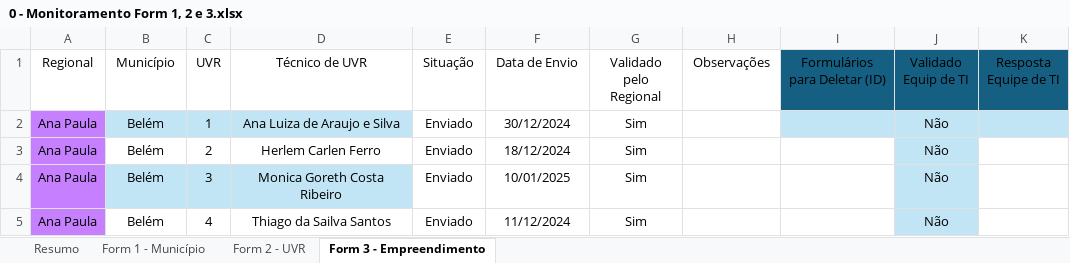
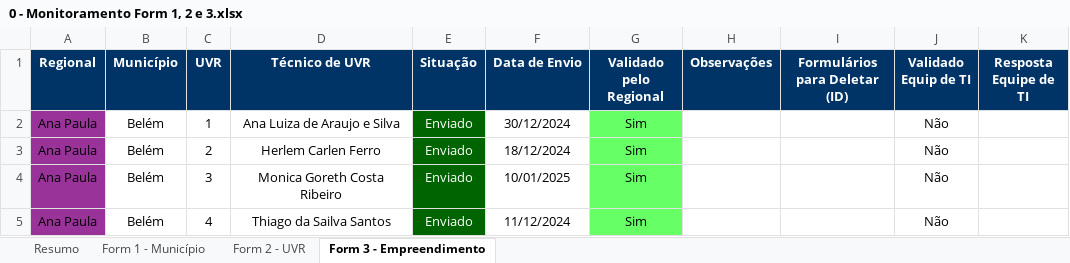
Before and after one commit to Josimarhdev/form_scripts, an Excel workbook: inputs/0 - Belém/0 - Monitoramento Form 1, 2 e 3.xlsx, sheet Form 3 - Empreendimento, drawn as a sheet; values as stored, in another font and other column widths than the file's, no borders; conditional formats and table styles not drawn; the diff names each change by its address in the sheet, - before the commit and + after, or states it on an @@ line.

```diff
--- a/inputs/0 - Belém/0 - Monitoramento Form 1, 2 e 3.xlsx (sheet Form 3 - Empreendimento)
+++ b/inputs/0 - Belém/0 - Monitoramento Form 1, 2 e 3.xlsx (sheet Form 3 - Empreendimento)
-A1:H1 fill: none
+A1:H1 fill: #003366
@@ A1:K1 bold: off → on, text colour: black → #FFFFFF @@
-I1:K1 fill: #145F82
+I1:K1 fill: #003366
-A2:A5 fill: #C680FF
+A2:A5 fill: #993399
-B2:D2 fill: #C1E5F5
+B2:D2 fill: none
@@ E2:E5 text colour: black → #FFFFFF, fill: none → #006400 @@
-G2:G5 fill: none
+G2:G5 fill: #66FF66
-I2:K2 fill: #C1E5F5
+I2:K2 fill: none
-J3:J5 fill: #C1E5F5
+J3:J5 fill: none
-B4:D4 fill: #C1E5F5
+B4:D4 fill: none
```
Also changed, not shown: sheet Form 2 - UVR, sheet Form 1 - Município, formulas that keep their value, inputs/0 - Expansão/0 - Monitoramento Form 1, 2 e 3.xlsx, inputs/0 - Expansão/0 - Monitoramento Form 4.xlsx, 17 other files.
